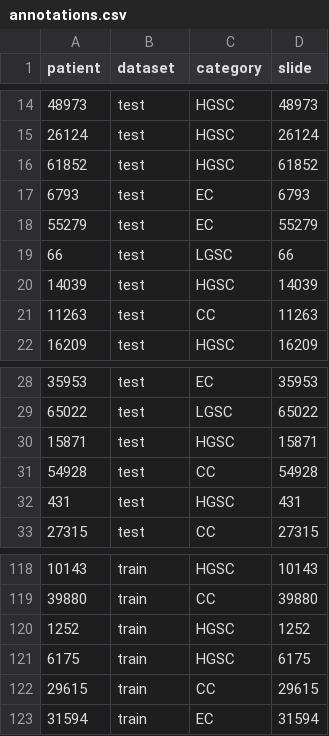
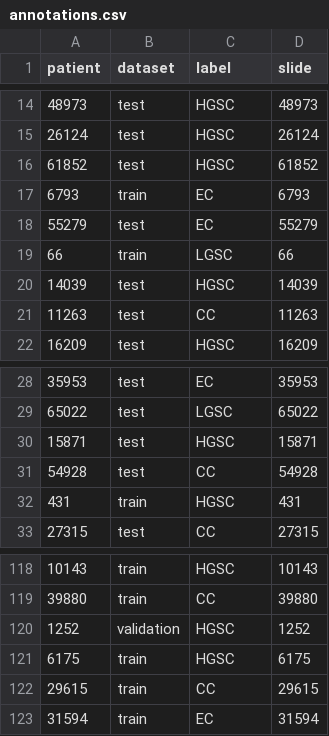
Before and after one commit to WaibelJonas/MIL-Image-Classification, a CSV file: annotations.csv, drawn as a sheet; only a part is shown, gaps mark what is left out; the diff names each change by its address in the sheet, - before the commit and + after, or states it on an @@ line.

```diff
--- a/annotations.csv
+++ b/annotations.csv
-C1: category
+C1: label
-B17 (dataset): test
+B17 (dataset): train
-B19 (dataset): test
+B19 (dataset): train
-B32 (dataset): test
+B32 (dataset): train
-B120 (dataset): train
+B120 (dataset): validation
```
Also changed, not shown: 10 other files.
